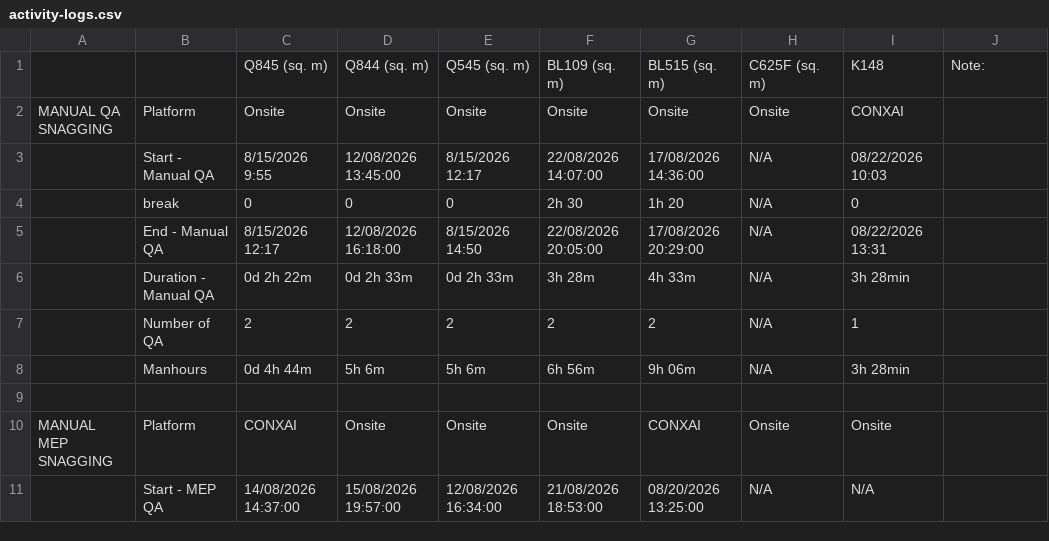
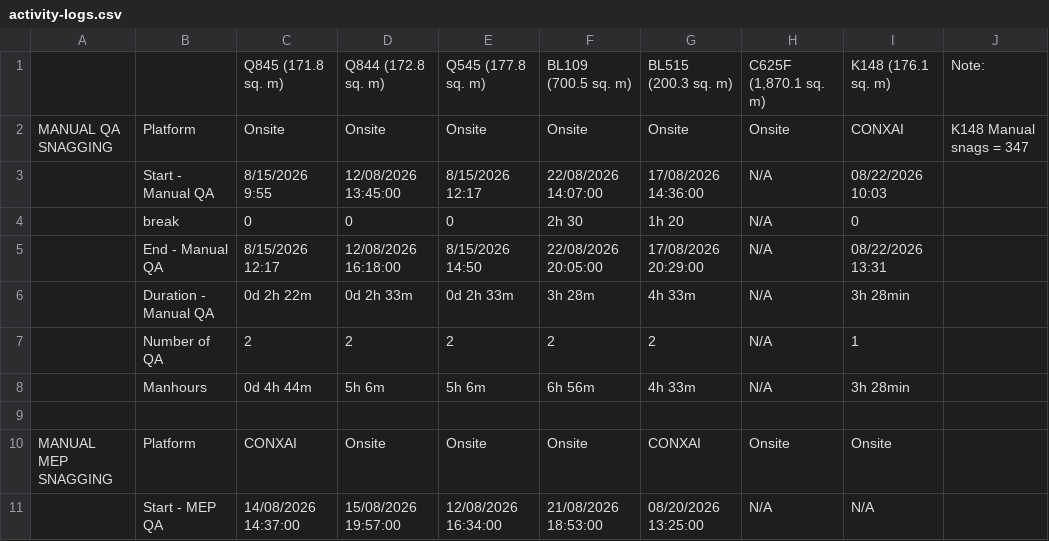
Before and after one commit to conxai-technologies/damac-activity-logs, a CSV file: data/activity-logs.csv, drawn as a sheet; only a part is shown.

```diff
--- a/data/activity-logs.csv
+++ b/data/activity-logs.csv
@@ -1,3 +1,3 @@
-,,Q845 (sq. m),Q844 (sq. m),Q545 (sq. m),BL109 (sq. m),BL515 (sq. m),C625F (sq. m),K148,Note:
-MANUAL QA SNAGGING,Platform,Onsite,Onsite,Onsite,Onsite,Onsite,Onsite,CONXAI,
+,,Q845 (171.8 sq. m),Q844 (172.8 sq. m),Q545 (177.8 sq. m),BL109 (700.5 sq. m),BL515 (200.3 sq. m),"C625F (1,870.1 sq. m)",K148 (176.1 sq. m),Note:
+MANUAL QA SNAGGING,Platform,Onsite,Onsite,Onsite,Onsite,Onsite,Onsite,CONXAI,K148 Manual snags = 347
 ,Start - Manual QA,8/15/2026 9:55,12/08/2026 13:45:00,8/15/2026 12:17,22/08/2026 14:07:00,17/08/2026 14:36:00,N/A,08/22/2026 10:03,
@@ -7,3 +7,3 @@ MANUAL QA SNAGGING,Platform,Onsite,Onsite,Onsite,Onsite,Onsite,Onsite,CONXAI,
 ,Number of QA,2,2,2,2,2,N/A,1,
-,Manhours,0d 4h 44m,5h 6m,5h 6m,6h 56m,9h 06m,N/A,3h 28min,
+,Manhours,0d 4h 44m,5h 6m,5h 6m,6h 56m,4h 33m,N/A,3h 28min,
 ,,,,,,,,,
```
Also changed, not shown: 3 other files.
